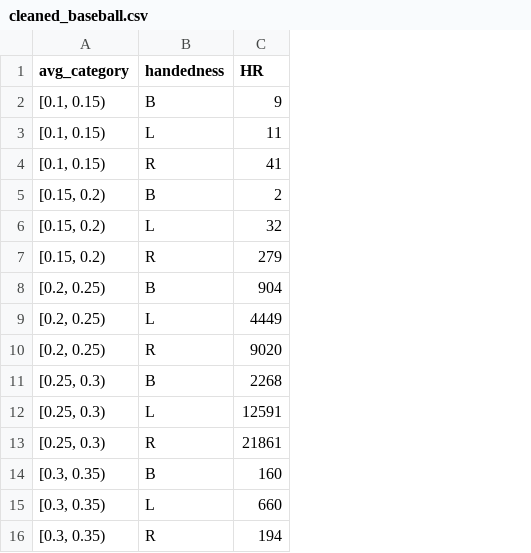
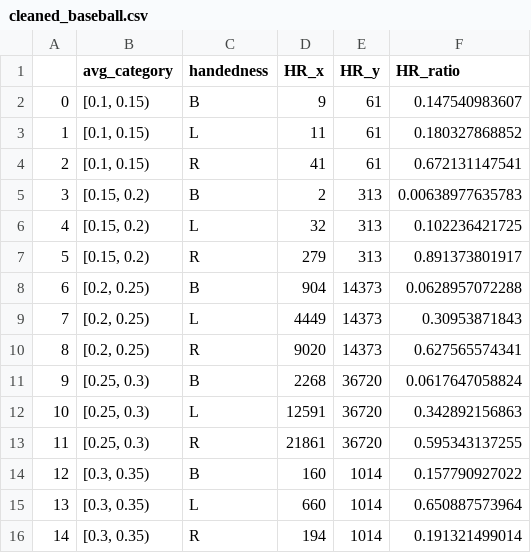
Before and after one commit to yoon-gu/dand-p5, a CSV file: data/cleaned_baseball.csv, drawn as a sheet; addresses are those after the commit; the diff names each change by its address in the sheet, - before the commit and + after, or states it on an @@ line.

Commit message:
HR ratio를 넣음~

```diff
--- a/data/cleaned_baseball.csv
+++ b/data/cleaned_baseball.csv
+column A, rows 2-16: 0 | 1 | 2 | 3 | 4 | 5 | 6 | 7 | 8 | 9 | 10 | 11 | 12 | 13 | 14
+column E (HR_y), rows 2-16: 61 | 61 | 61 | 313 | 313 | 313 | 14373 | 14373 | 14373 | 36720 | 36720 | 36720 | 1014 | 1014 | 1014
+column F (HR_ratio), rows 2-16: 0.147540983607 | 0.180327868852 | 0.672131147541 | 0.00638977635783 | 0.102236421725 | 0.891373801917 | 0.0628957072288 | 0.30953871843 | 0.627565574341 | 0.0617647058824 | 0.342892156863 | 0.595343137255 | 0.157790927022 | 0.650887573964 | 0.191321499014
-D1: HR
+D1: HR_x
```
Also changed, not shown: 2 other files.
